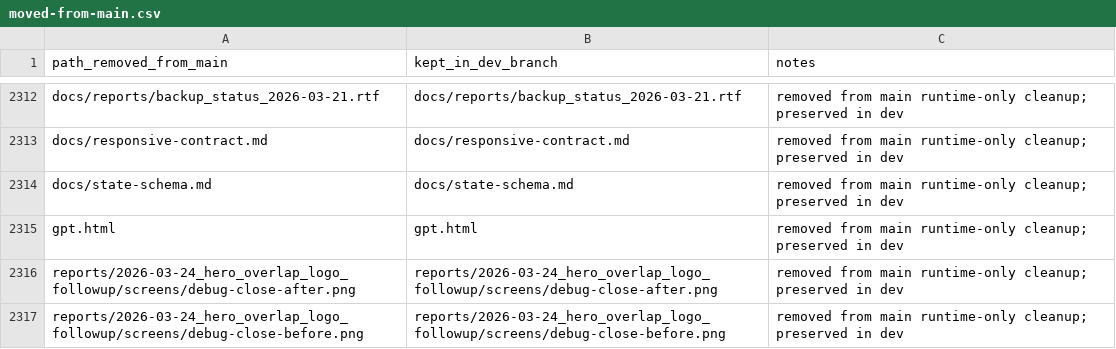
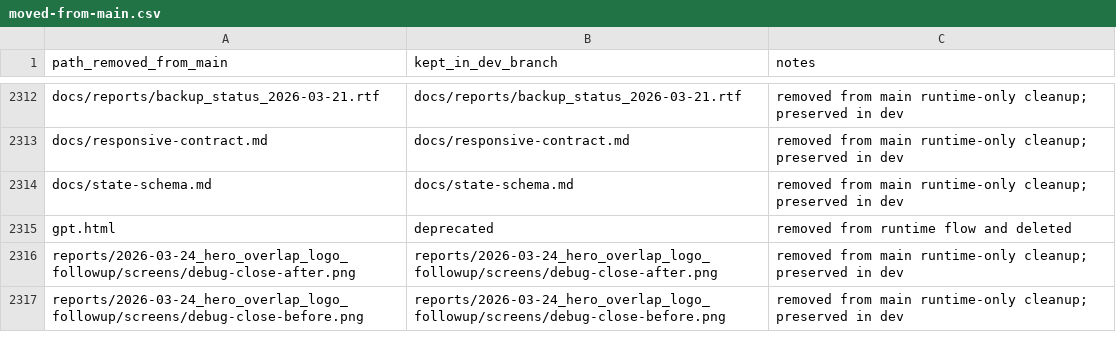
Before and after one commit to afanasevvlad829-cyber/aidaplus-landing-dev, a CSV file: archive/reference/runtime-main-server-cleanup-2026-03-25/moved-from-main.csv, drawn as a sheet; only a part is shown, gaps mark what is left out.

Commit message:
chore(dev): sync local runtime state and add tilda/jsdelivr release flow

```diff
--- a/archive/reference/runtime-main-server-cleanup-2026-03-25/moved-from-main.csv
+++ b/archive/reference/runtime-main-server-cleanup-2026-03-25/moved-from-main.csv
@@ -2314,3 +2314,3 @@ docs/responsive-contract.md,docs/responsive-contract.md,removed from main runtim
 docs/state-schema.md,docs/state-schema.md,removed from main runtime-only cleanup; preserved in dev
-gpt.html,gpt.html,removed from main runtime-only cleanup; preserved in dev
+gpt.html,deprecated,removed from runtime flow and deleted
 reports/2026-03-24_hero_overlap_logo_followup/screens/debug-close-after.png,reports/2026-03-24_hero_overlap_logo_followup/screens/debug-close-after.png,removed from main runtime-only cleanup; preserved in dev
```
Also changed, not shown: 20 other files.
